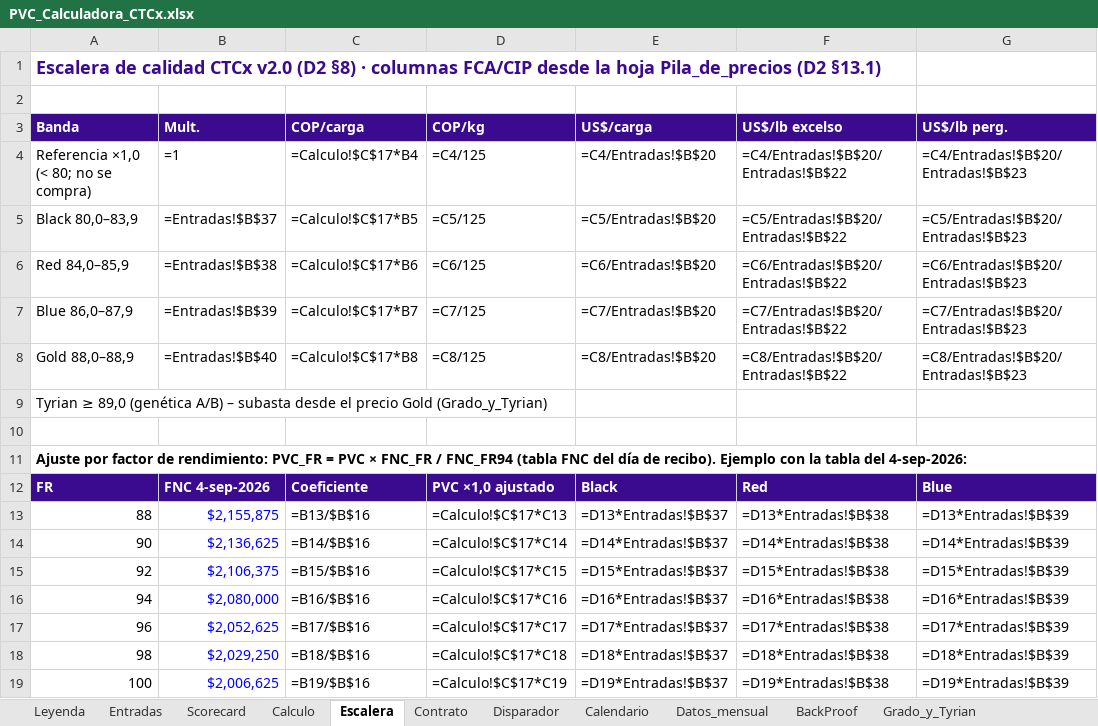
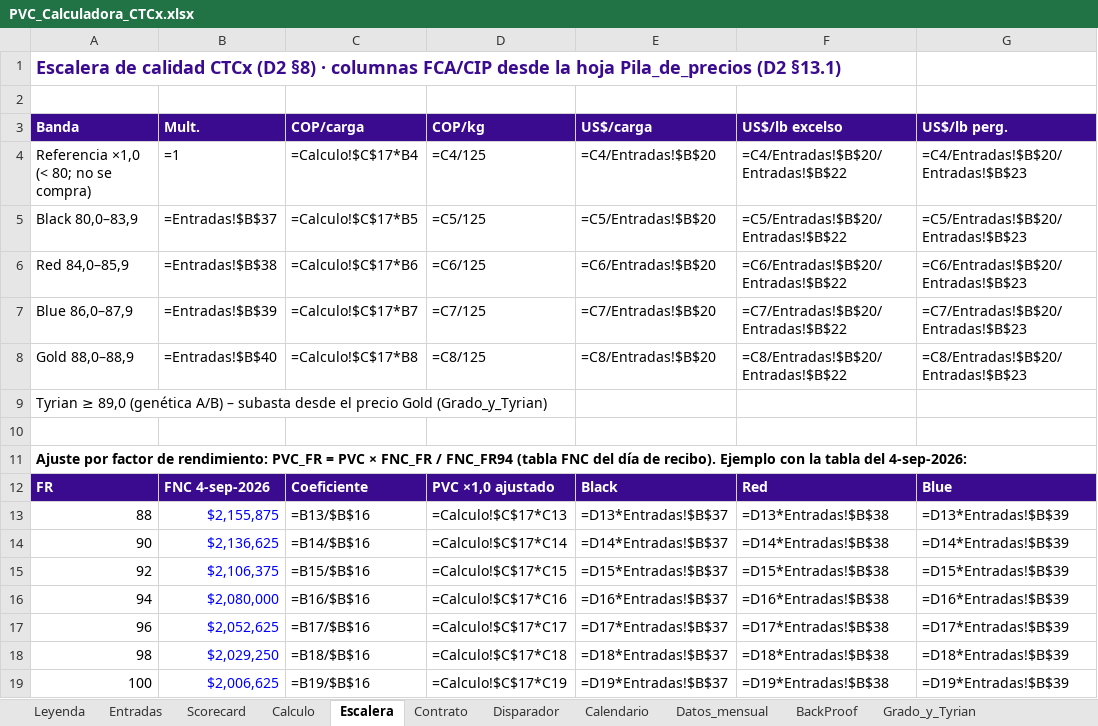
Before and after one commit to ColombianTradingCompany/ctc-plataformas-web_V1, an Excel workbook: docs/pvc/v2.1.1/PVC_Calculadora_CTCx.xlsx, sheet Escalera, drawn as a sheet; only a part is shown; values as stored, in another font and other column widths than the file's, no borders; formulas without a stored value are shown as written; the diff names each change by its address in the sheet, - before the commit and + after, or states it on an @@ line.

```diff
--- a/docs/pvc/v2.1.1/PVC_Calculadora_CTCx.xlsx (sheet Escalera)
+++ b/docs/pvc/v2.1.1/PVC_Calculadora_CTCx.xlsx (sheet Escalera)
-A1 (Banda): …calidad CTCx v2.0 (D2 §8)…
+A1 (Banda): …calidad CTCx (D2 §8)…
```
Also changed, not shown: sheet Entradas, sheet Leyenda, sheet Calendario, sheet Calculo, 20 other files.
